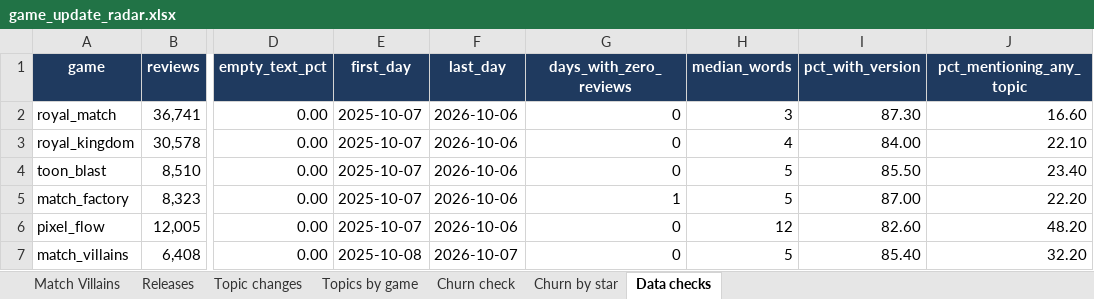
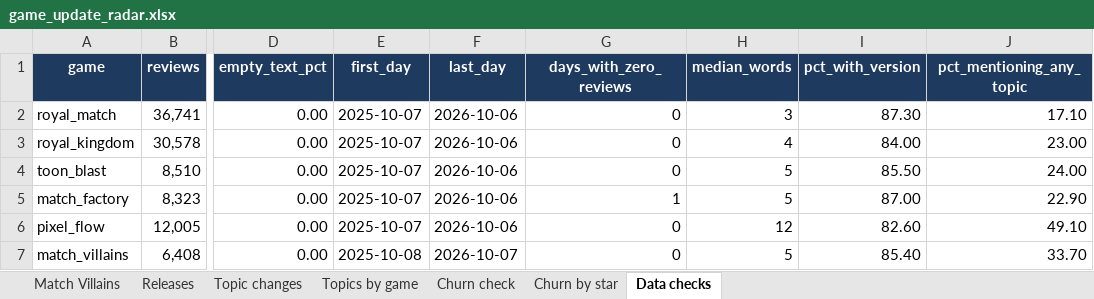
Before and after one commit to ebrarguclu/game-update-radar, an Excel workbook: results/game_update_radar.xlsx, sheet Data checks, drawn as a sheet; only a part is shown, gaps mark what is left out; values as stored, in another font and other column widths than the file's, no borders; the diff names each change by its address in the sheet, - before the commit and + after, or states it on an @@ line.

Commit message:
Split ads topic into in-game, misleading and no-ads

```diff
--- a/results/game_update_radar.xlsx (sheet Data checks)
+++ b/results/game_update_radar.xlsx (sheet Data checks)
-J2 (pct_mentioning_any_topic): 16.60
+J2 (pct_mentioning_any_topic): 17.10
-J3 (pct_mentioning_any_topic): 22.10
+J3 (pct_mentioning_any_topic): 23.00
-J4 (pct_mentioning_any_topic): 23.40
+J4 (pct_mentioning_any_topic): 24.00
-J5 (pct_mentioning_any_topic): 22.20
+J5 (pct_mentioning_any_topic): 22.90
-J6 (pct_mentioning_any_topic): 48.20
+J6 (pct_mentioning_any_topic): 49.10
-J7 (pct_mentioning_any_topic): 32.20
+J7 (pct_mentioning_any_topic): 33.70
```
Also changed, not shown: sheet Topic changes, 4 other files.
